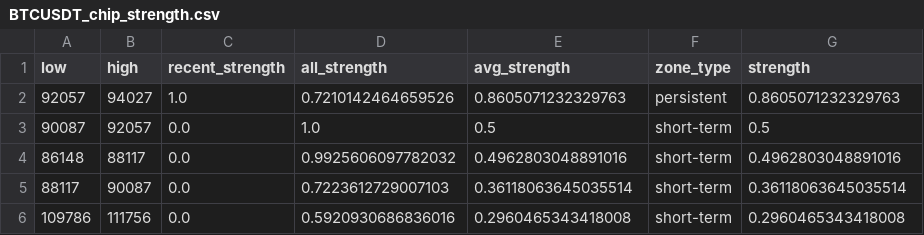
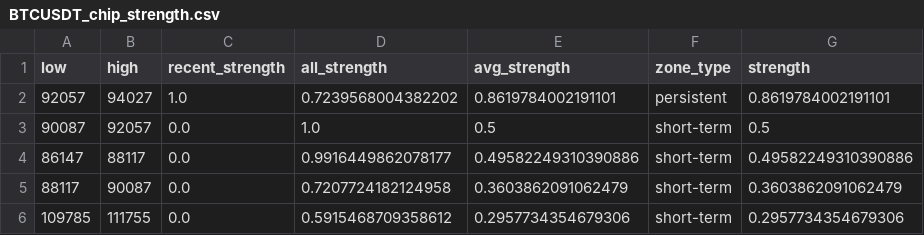
Before and after one commit to CMUJIN/crypto_csi_toolkit, a CSV file: docs/BTCUSDT_chip_strength.csv, drawn as a sheet.

```diff
--- a/docs/BTCUSDT_chip_strength.csv
+++ b/docs/BTCUSDT_chip_strength.csv
@@ -1,6 +1,6 @@
 low,high,recent_strength,all_strength,avg_strength,zone_type,strength
-92057,94027,1.0,0.7210142464659526,0.8605071232329763,persistent,0.8605071232329763
+92057,94027,1.0,0.7239568004382202,0.8619784002191101,persistent,0.8619784002191101
 90087,92057,0.0,1.0,0.5,short-term,0.5
-86148,88117,0.0,0.9925606097782032,0.4962803048891016,short-term,0.4962803048891016
-88117,90087,0.0,0.7223612729007103,0.36118063645035514,short-term,0.36118063645035514
-109786,111756,0.0,0.5920930686836016,0.2960465343418008,short-term,0.2960465343418008
+86147,88117,0.0,0.9916449862078177,0.49582249310390886,short-term,0.49582249310390886
+88117,90087,0.0,0.7207724182124958,0.3603862091062479,short-term,0.3603862091062479
+109785,111755,0.0,0.5915468709358612,0.2957734354679306,short-term,0.2957734354679306
```
Also changed, not shown: docs/AAVEUSDT_chip_strength.csv, docs/ETHUSDT_chip_strength.csv, 15 other files.
